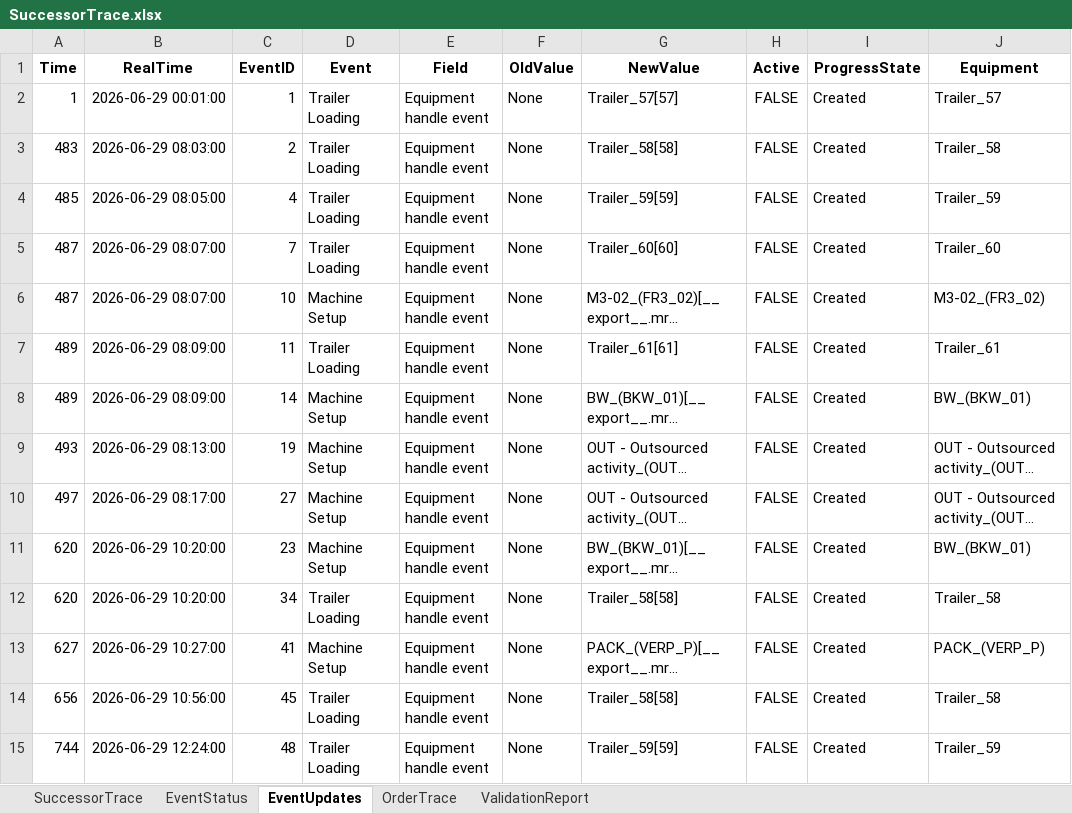
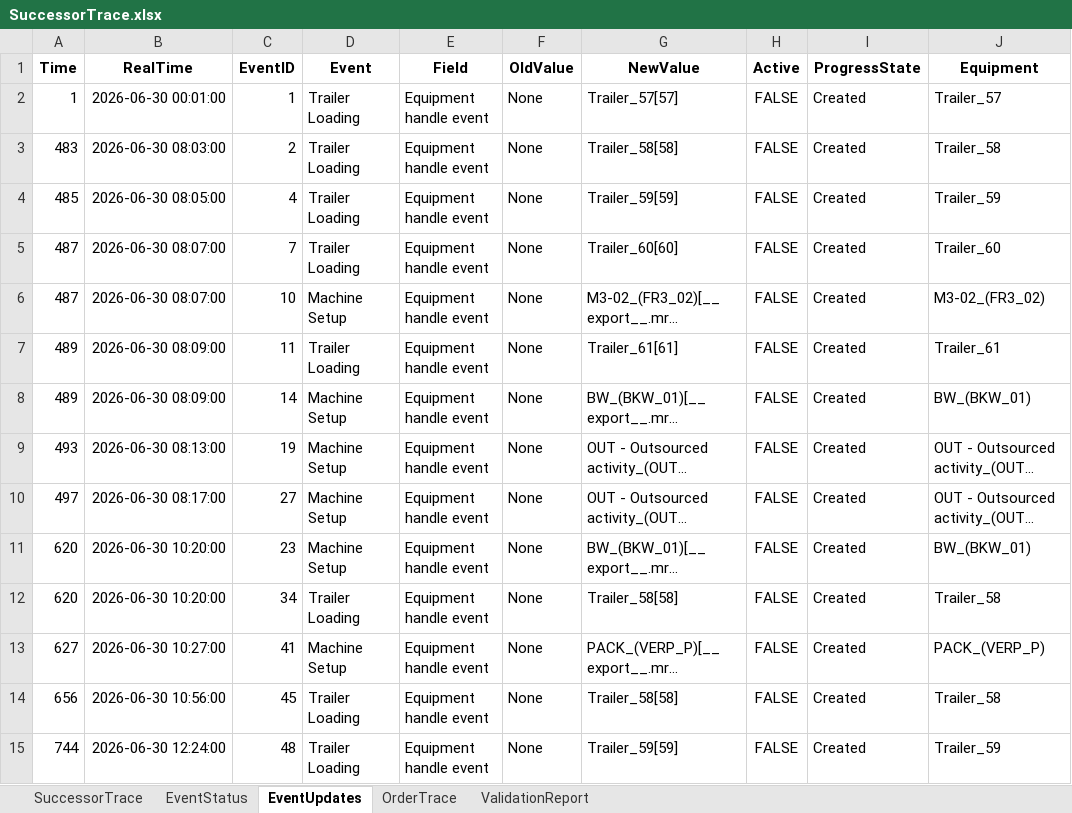
Before and after one commit to muratfirat78/ProductionPlanning, an Excel workbook: SuccessorTrace.xlsx, sheet EventUpdates, drawn as a sheet; only a part is shown; long unchanged cells end in …; values as stored, in another font and other column widths than the file's, no borders; the diff covers the shown part only; the diff names each change by its address in the sheet, - before the commit and + after, or states it on an @@ line.

```diff
--- a/SuccessorTrace.xlsx (sheet EventUpdates)
+++ b/SuccessorTrace.xlsx (sheet EventUpdates)
-B2 (RealTime): 2026-06-29 00:01:00
+B2 (RealTime): 2026-06-30 00:01:00
-B3 (RealTime): 2026-06-29 08:03:00
+B3 (RealTime): 2026-06-30 08:03:00
-B4 (RealTime): 2026-06-29 08:05:00
+B4 (RealTime): 2026-06-30 08:05:00
-B5:B6 (RealTime): 2026-06-29 08:07:00
+B5:B6 (RealTime): 2026-06-30 08:07:00
-B7:B8 (RealTime): 2026-06-29 08:09:00
+B7:B8 (RealTime): 2026-06-30 08:09:00
-B9 (RealTime): 2026-06-29 08:13:00
+B9 (RealTime): 2026-06-30 08:13:00
-B10 (RealTime): 2026-06-29 08:17:00
+B10 (RealTime): 2026-06-30 08:17:00
-B11:B12 (RealTime): 2026-06-29 10:20:00
+B11:B12 (RealTime): 2026-06-30 10:20:00
-B13 (RealTime): 2026-06-29 10:27:00
+B13 (RealTime): 2026-06-30 10:27:00
-B14 (RealTime): 2026-06-29 10:56:00
+B14 (RealTime): 2026-06-30 10:56:00
-B15 (RealTime): 2026-06-29 12:24:00
+B15 (RealTime): 2026-06-30 12:24:00
```
Also changed, not shown: 104 edited cells elsewhere in this sheet, sheet OrderTrace, sheet EventStatus, sheet SuccessorTrace, 6 other files.
